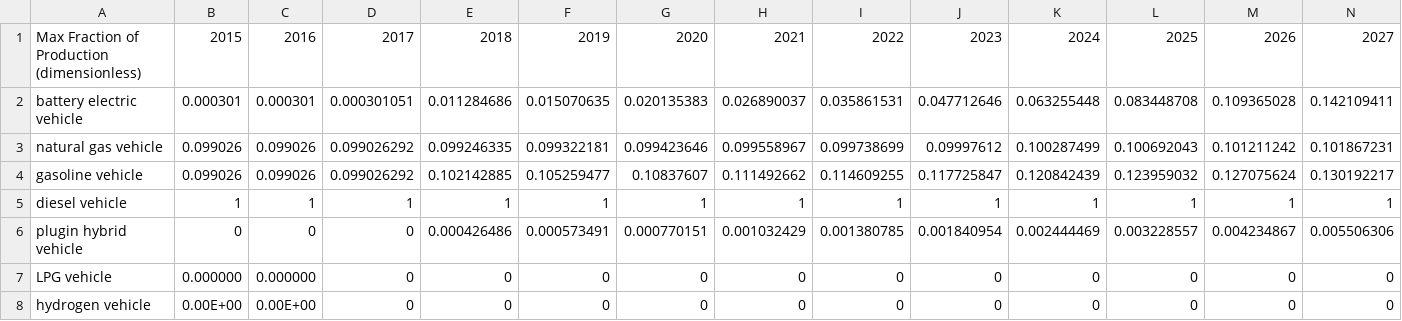
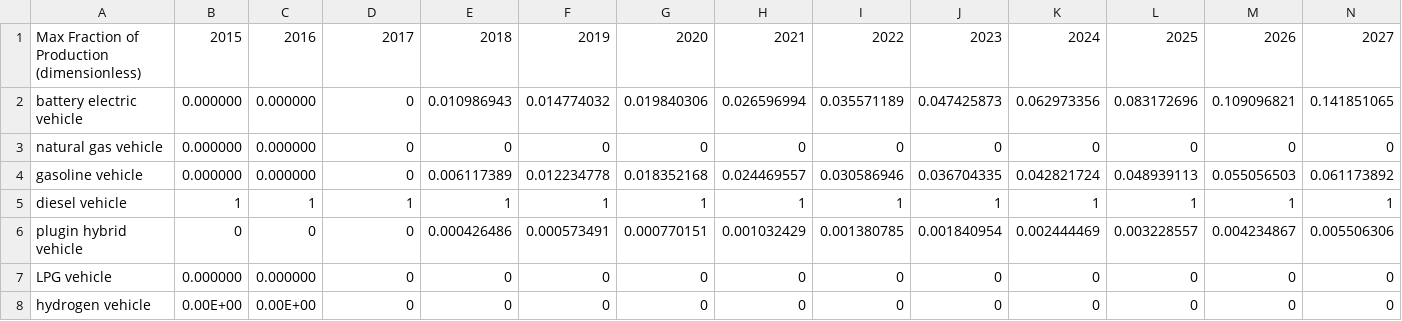
Before and after one commit to EnergyInnovation/eps-brazil, a CSV file: InputData/trans/MPNVbT/MPNVbT-HDVs-psgr.csv, drawn as a sheet; only a part is shown; removed rows and columns are numbered as before the commit, all else as after; rows hold the shown columns only; the diff covers the shown part only; the diff names each change by its address in the sheet, - before the commit and + after, or states it on an @@ line.

```diff
--- a/InputData/trans/MPNVbT/MPNVbT-HDVs-psgr.csv
+++ b/InputData/trans/MPNVbT/MPNVbT-HDVs-psgr.csv
-row 2: battery electric vehicle | 0.000301 | 0.000301 | 0.000301051 | 0.011284686 | 0.015070635 | 0.020135383 | 0.026890037 | 0.035861531 | 0.047712646 | 0.063255448 | 0.083448708 | 0.109365028 | 0.142109411
-row 3: natural gas vehicle | 0.099026 | 0.099026 | 0.099026292 | 0.099246335 | 0.099322181 | 0.099423646 | 0.099558967 | 0.099738699 | 0.09997612 | 0.100287499 | 0.100692043 | 0.101211242 | 0.101867231
+row 2: battery electric vehicle | 0.000000 | 0.000000 | 0 | 0.010986943 | 0.014774032 | 0.019840306 | 0.026596994 | 0.035571189 | 0.047425873 | 0.062973356 | 0.083172696 | 0.109096821 | 0.141851065
+row 3: natural gas vehicle | 0.000000 | 0.000000 | 0 | 0 | 0 | 0 | 0 | 0 | 0 | 0 | 0 | 0 | 0
-B4: 0.099026
+B4: 0.000000
-C4: 0.099026
+C4: 0.000000
-D4: 0.099026292
+D4: 0
-E4: 0.102142885
+E4: 0.006117389
-F4: 0.105259477
+F4: 0.012234778
-G4: 0.10837607
+G4: 0.018352168
-H4: 0.111492662
+H4: 0.024469557
-I4: 0.114609255
+I4: 0.030586946
-J4: 0.117725847
+J4: 0.036704335
-K4: 0.120842439
+K4: 0.042821724
-L4: 0.123959032
+L4: 0.048939113
-M4: 0.127075624
+M4: 0.055056503
-N4: 0.130192217
+N4: 0.061173892
```
Also changed, not shown: 22 edited cells elsewhere in this file, InputData/trans/MPNVbT/MPNVbT-LDVs-frgt.csv, InputData/trans/MPNVbT/MPNVbT-rail-psgr.csv, 1 other file.
